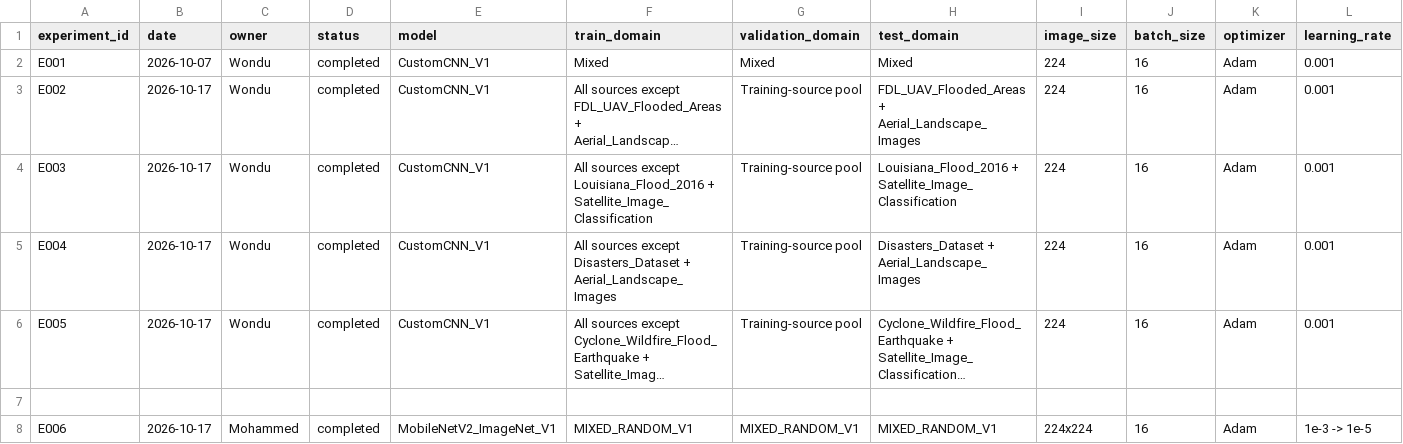
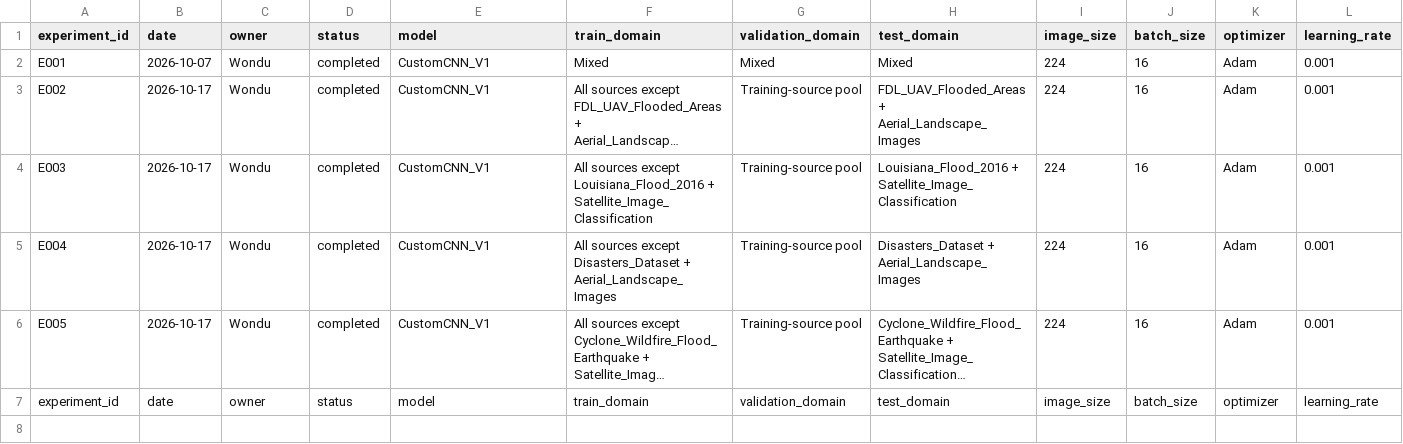
Before and after one commit to wondubiru/aire410-climate-domain-generalization, a CSV file: experiment_registry.csv, drawn as a sheet; only a part is shown; long unchanged cells end in …; removed rows and columns are numbered as before the commit, all else as after; rows hold the shown columns only; the diff names each change by its address in the sheet, - before the commit and + after, or states it on an @@ line.

Commit message:
Update experiment_registry.csv with new entries

```diff
--- a/experiment_registry.csv
+++ b/experiment_registry.csv
-row 7: (empty)
+row 7: experiment_id | date | owner | status | model | train_domain | validation_domain | test_domain | image_size | batch_size | optimizer | learning_rate
-row 8: E006 | 2026-10-17 | Mohammed | completed | MobileNetV2_ImageNet_V1 | MIXED_RANDOM_V1 | MIXED_RANDOM_V1 | MIXED_RANDOM_V1 | 224x224 | 16 | Adam | 1e-3 -> 1e-5
```
